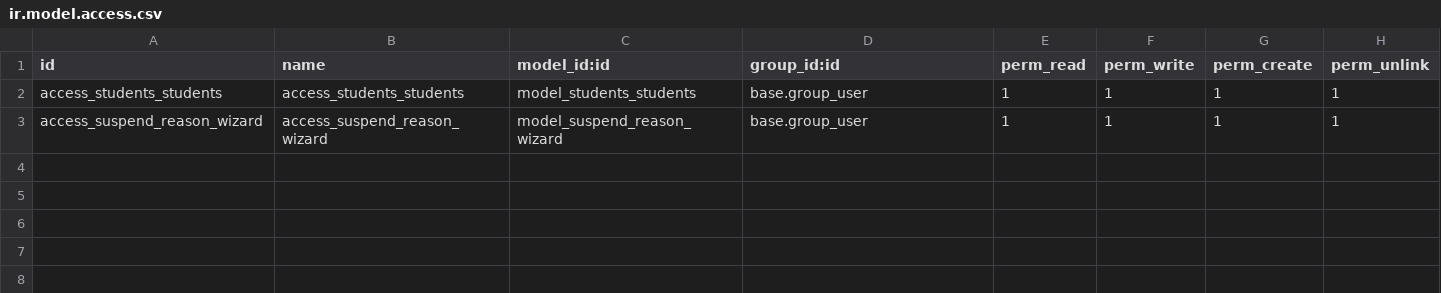
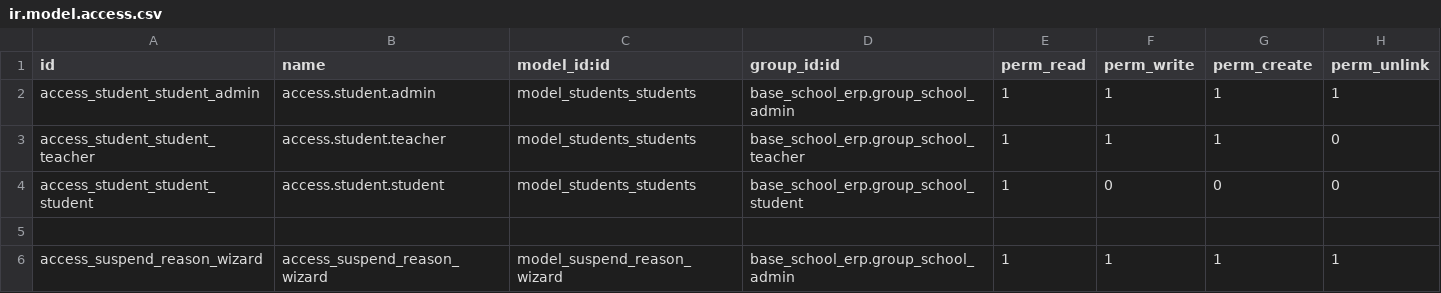
Before and after one commit to EleziE/School_ERP, a CSV file: students_school_erp/security/ir.model.access.csv, drawn as a sheet.

```diff
--- a/students_school_erp/security/ir.model.access.csv
+++ b/students_school_erp/security/ir.model.access.csv
@@ -1,3 +1,6 @@
 id,name,model_id:id,group_id:id,perm_read,perm_write,perm_create,perm_unlink
-access_students_students,access_students_students,model_students_students,base.group_user,1,1,1,1
-access_suspend_reason_wizard,access_suspend_reason_wizard,model_suspend_reason_wizard,base.group_user,1,1,1,1
+access_student_student_admin,access.student.admin,model_students_students,base_school_erp.group_school_admin,1,1,1,1
+access_student_student_teacher,access.student.teacher,model_students_students,base_school_erp.group_school_teacher,1,1,1,0
+access_student_student_student,access.student.student,model_students_students,base_school_erp.group_school_student,1,0,0,0
+
+access_suspend_reason_wizard,access_suspend_reason_wizard,model_suspend_reason_wizard,base_school_erp.group_school_admin,1,1,1,1
```
Also changed, not shown: base_school_erp/security/ir.model.access.csv, 25 other files.
